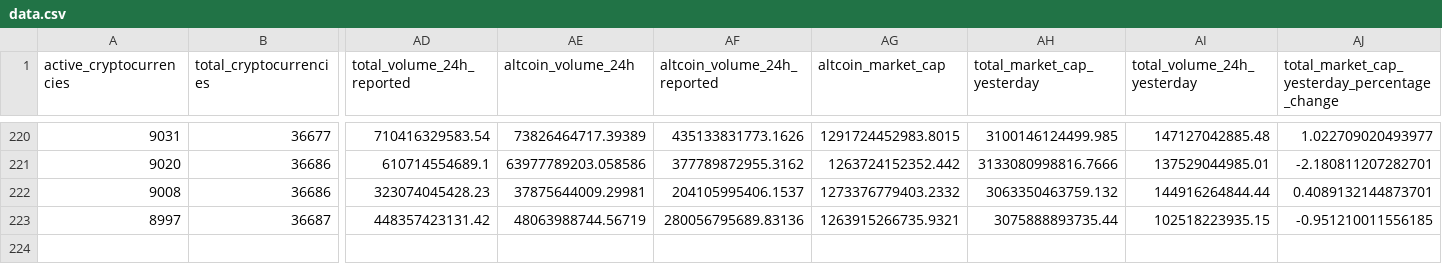
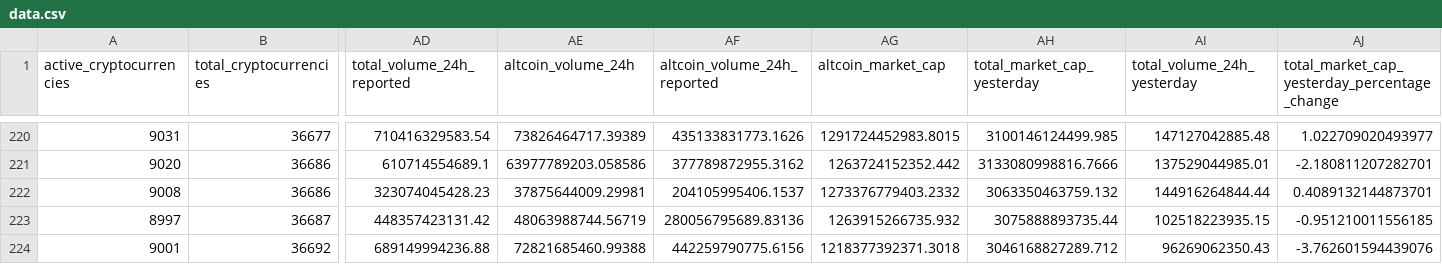
Before and after one commit to jorickdefraine/cmc-quotes-fetcher, a CSV file: data.csv, drawn as a sheet; only a part is shown, gaps mark what is left out; rows hold the shown columns only; the diff names each change by its address in the sheet, - before the commit and + after, or states it on an @@ line.

```diff
--- a/data.csv
+++ b/data.csv
-AG223 (altcoin_market_cap): 1263915266735.9321
+AG223 (altcoin_market_cap): 1263915266735.932
+row 224: 9001 | 36692 | 689149994236.88 | 72821685460.99388 | 442259790775.6156 | 1218377392371.3018 | 3046168827289.712 | 96269062350.43 | -3.762601594439076
```
